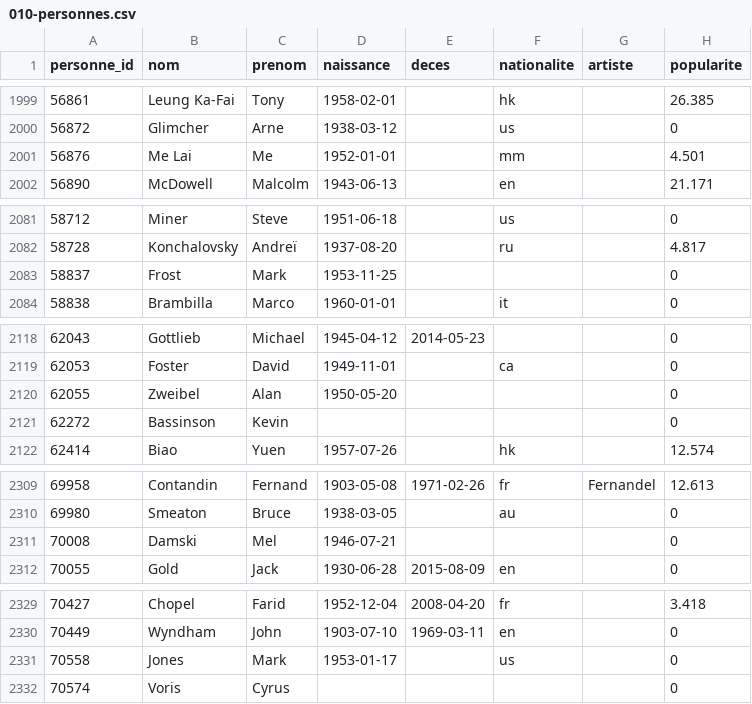
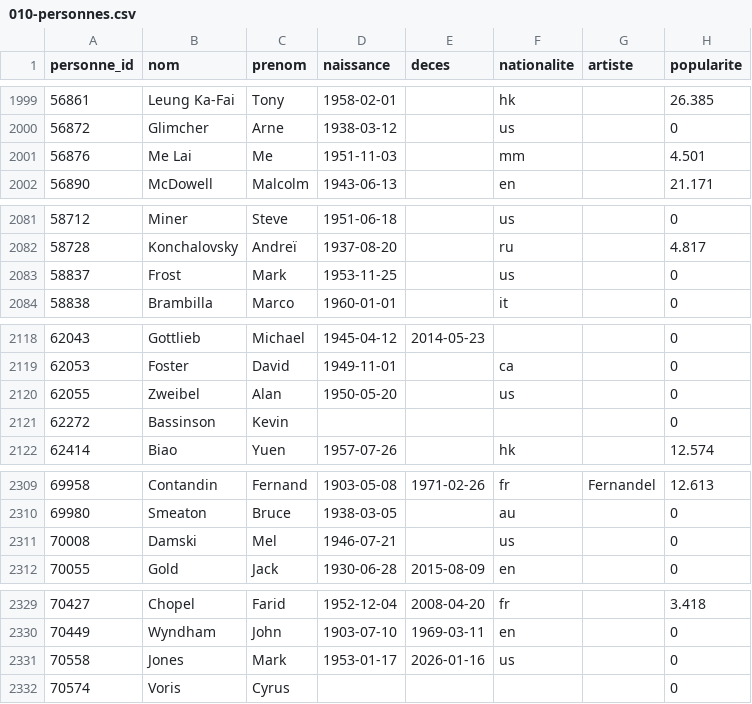
Before and after one commit to medina474/basesdedonnees, a CSV file: data/cinema/010-personnes.csv, drawn as a sheet; only a part is shown, gaps mark what is left out; the diff covers the shown part only.

```diff
--- a/data/cinema/010-personnes.csv
+++ b/data/cinema/010-personnes.csv
@@ -2000,3 +2000,3 @@ personne_id,nom,prenom,naissance,deces,nationalite,artiste,popularite
 56872,Glimcher,Arne,1938-03-12,,us,,0
-56876,Me Lai,Me,1952-01-01,,mm,,4.501
+56876,Me Lai,Me,1951-11-03,,mm,,4.501
 56890,McDowell,Malcolm,1943-06-13,,en,,21.171
@@ -2082,3 +2082,3 @@ personne_id,nom,prenom,naissance,deces,nationalite,artiste,popularite
 58728,Konchalovsky,Andreï,1937-08-20,,ru,,4.817
-58837,Frost,Mark,1953-11-25,,,,0
+58837,Frost,Mark,1953-11-25,,us,,0
 58838,Brambilla,Marco,1960-01-01,,it,,0
@@ -2119,3 +2119,3 @@ personne_id,nom,prenom,naissance,deces,nationalite,artiste,popularite
 62053,Foster,David,1949-11-01,,ca,,0
-62055,Zweibel,Alan,1950-05-20,,,,0
+62055,Zweibel,Alan,1950-05-20,,us,,0
 62272,Bassinson,Kevin,,,,,0
@@ -2310,3 +2310,3 @@ personne_id,nom,prenom,naissance,deces,nationalite,artiste,popularite
 69980,Smeaton,Bruce,1938-03-05,,au,,0
-70008,Damski,Mel,1946-07-21,,,,0
+70008,Damski,Mel,1946-07-21,,us,,0
 70055,Gold,Jack,1930-06-28,2015-08-09,en,,0
@@ -2330,3 +2330,3 @@ personne_id,nom,prenom,naissance,deces,nationalite,artiste,popularite
 70449,Wyndham,John,1903-07-10,1969-03-11,en,,0
-70558,Jones,Mark,1953-01-17,,us,,0
+70558,Jones,Mark,1953-01-17,2026-01-16,us,,0
 70574,Voris,Cyrus,,,,,0
```
Also changed, not shown: 7 edited cells elsewhere in this file.
